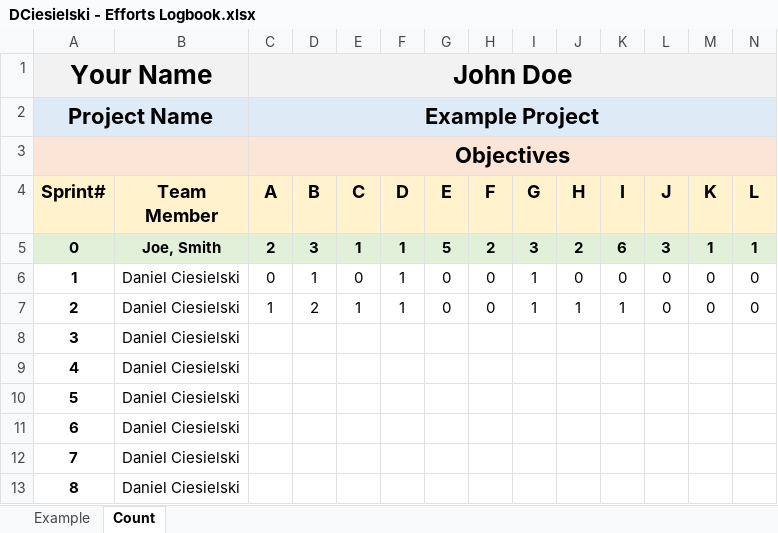
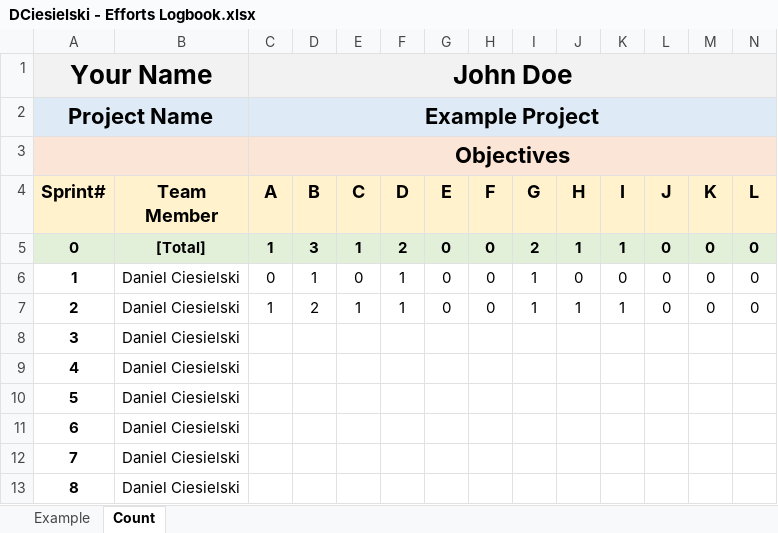
Before and after one commit to mblaul/skypi, an Excel workbook: docs/logbooks/DCiesielski - Efforts Logbook.xlsx, sheet Count, drawn as a sheet; only a part is shown; values as stored, in another font and other column widths than the file's, no borders; removed rows and columns are numbered as before the commit, all else as after; rows hold the shown columns only; the diff names each change by its address in the sheet, - before the commit and + after, or states it on an @@ line.

Commit message:
Making sure my Efforts Log is up to date

```diff
--- a/docs/logbooks/DCiesielski - Efforts Logbook.xlsx (sheet Count)
+++ b/docs/logbooks/DCiesielski - Efforts Logbook.xlsx (sheet Count)
-row 5: 0 | Joe, Smith | 2 | 3 | 1 | 1 | 5 | 2 | 3 | 2 | 6 | 3 | 1 | 1
+row 5: 0 | [Total] | 1 | 3 | 1 | 2 | 0 | 0 | 2 | 1 | 1 | 0 | 0 | 0
```
Also changed, not shown: sheet Example.
